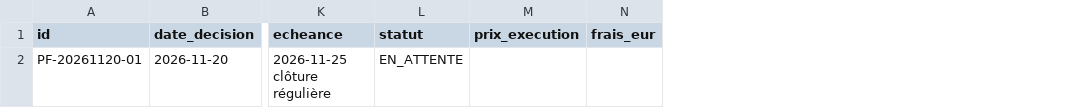
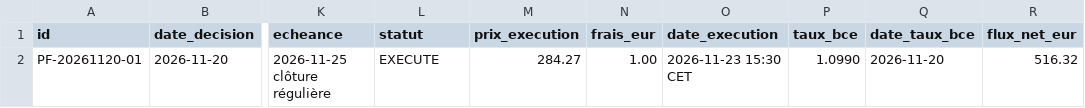
Before and after one commit to aym2020/ORD, a CSV file: registre/ordres.csv, drawn as a sheet; only a part is shown, gaps mark what is left out; the diff names each change by its address in the sheet, - before the commit and + after, or states it on an @@ line.

Commit message:
ORD 2026-11-24 matin — registre/ordres.csv

```diff
--- a/registre/ordres.csv
+++ b/registre/ordres.csv
+column O (date_execution), row 2: 2026-11-23 15:30 CET
+column P (taux_bce), row 2: 1.0990
+column Q (date_taux_bce), row 2: 2026-11-20
+column R (flux_net_eur), row 2: 516.32
-L2 (statut): EN_ATTENTE
+L2 (statut): EXECUTE
-M2 (prix_execution): (empty)
+M2 (prix_execution): 284.27
-N2 (frais_eur): (empty)
+N2 (frais_eur): 1.00
```
